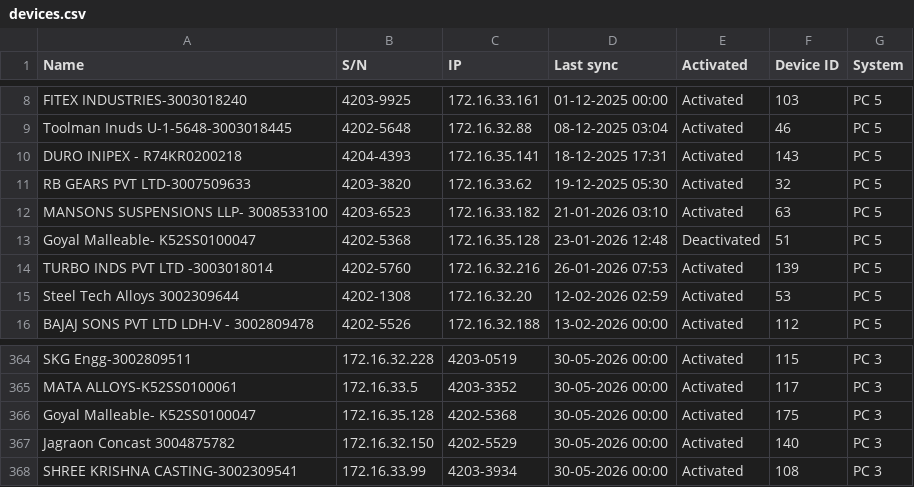
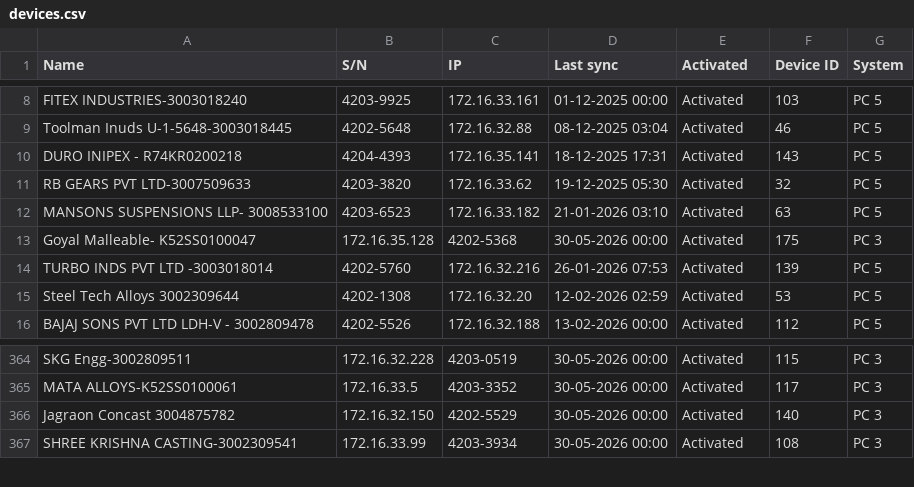
Before and after one commit to MrNeoCo/PQM-Device-Finder, a CSV file: devices.csv, drawn as a sheet; only a part is shown, gaps mark what is left out.

Commit message:
goyal malleble from pc - 5 is removed since it's deactivated

```diff
--- a/devices.csv
+++ b/devices.csv
@@ -12,3 +12,3 @@ RB GEARS PVT LTD-3007509633,4203-3820,172.16.33.62,19-12-2025 05:30,Activated,32
 MANSONS SUSPENSIONS LLP- 3008533100,4203-6523,172.16.33.182,21-01-2026 03:10,Activated,63,PC 5
-Goyal Malleable- K52SS0100047,4202-5368,172.16.35.128,23-01-2026 12:48,Deactivated,51,PC 5
+Goyal Malleable- K52SS0100047,172.16.35.128,4202-5368,30-05-2026 00:00,Activated,175,PC 3
 TURBO INDS PVT LTD -3003018014,4202-5760,172.16.32.216,26-01-2026 07:53,Activated,139,PC 5
@@ -365,3 +365,2 @@ SKG Engg-3002809511,172.16.32.228,4203-0519,30-05-2026 00:00,Activated,115,PC 3
 MATA ALLOYS-K52SS0100061,172.16.33.5,4203-3352,30-05-2026 00:00,Activated,117,PC 3
-Goyal Malleable- K52SS0100047,172.16.35.128,4202-5368,30-05-2026 00:00,Activated,175,PC 3
 Jagraon Concast 3004875782,172.16.32.150,4202-5529,30-05-2026 00:00,Activated,140,PC 3
```
Also changed, not shown: 1 other file.
